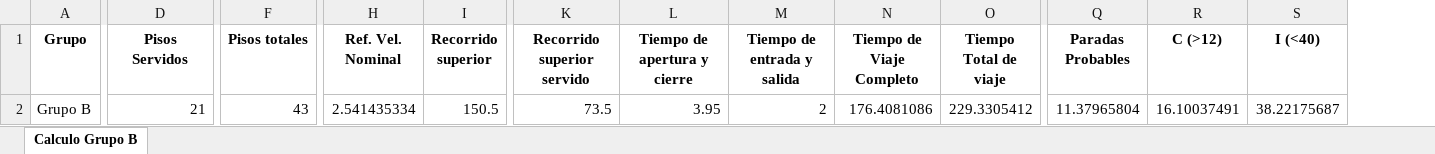
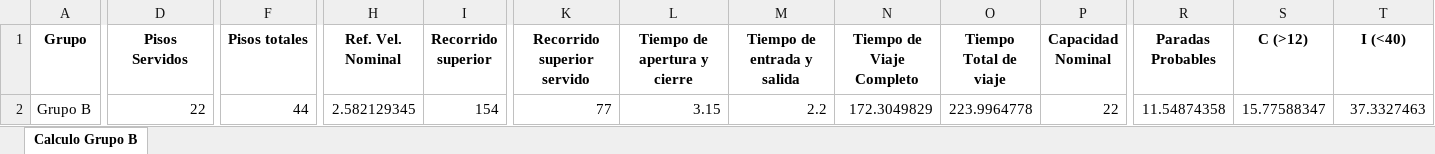
Before and after one commit to GeorgesG69/AscensoresCT1212, an Excel workbook: Cálculo Grupo B.xlsx, sheet Calculo Grupo B, drawn as a sheet; only a part is shown, gaps mark what is left out; values as stored, in another font and other column widths than the file's, no borders; addresses are those after the commit; the diff covers the shown part only; the diff names each change by its address in the sheet, - before the commit and + after, or states it on an @@ line.

```diff
--- a/Cálculo Grupo B.xlsx (sheet Calculo Grupo B)
+++ b/Cálculo Grupo B.xlsx (sheet Calculo Grupo B)
+column P (Capacidad Nominal), row 2: 22
-D2 (Pisos Servidos): 21
+D2 (Pisos Servidos): 22
-F2 (Pisos totales): 43
+F2 (Pisos totales): 44
-H2 (Ref. Vel. Nominal): 2.541435334
+H2 (Ref. Vel. Nominal): 2.582129345
-I2 (Recorrido superior): 150.5
+I2 (Recorrido superior): 154
-K2 (Recorrido superior servido): 73.5
+K2 (Recorrido superior servido): 77
-L2 (Tiempo de apertura y cierre): 3.95
+L2 (Tiempo de apertura y cierre): 3.15
-M2 (Tiempo de entrada y salida): 2
+M2 (Tiempo de entrada y salida): 2.2
-N2 (Tiempo de Viaje Completo): 176.4081086
+N2 (Tiempo de Viaje Completo): 172.3049829
-O2 (Tiempo Total de viaje): 229.3305412
+O2 (Tiempo Total de viaje): 223.9964778
-R2 (Paradas Probables): 11.37965804
+R2 (Paradas Probables): 11.54874358
-S2 (C (>12)): 16.10037491
+S2 (C (>12)): 15.77588347
-T2 (I (<40)): 38.22175687
+T2 (I (<40)): 37.3327463
```
Also changed, not shown: 1 edited cell elsewhere in this sheet, Cálculo Grupo A.xlsx, Cálculo Grupo C.xlsx, 5 other files.
